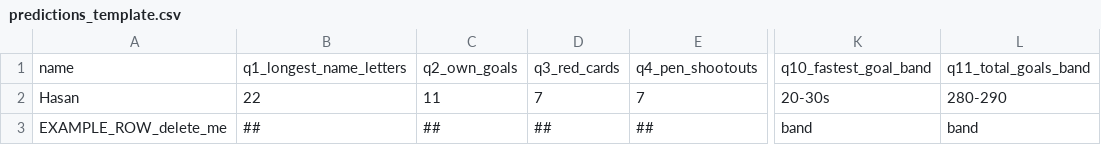
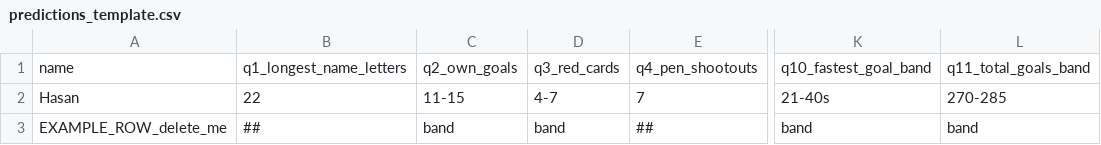
Before and after one commit to Godfrey811/wc2026family, a CSV file: predictions_template.csv, drawn as a sheet; only a part is shown, gaps mark what is left out; the diff names each change by its address in the sheet, - before the commit and + after, or states it on an @@ line.

```diff
--- a/predictions_template.csv
+++ b/predictions_template.csv
-C2: 11
+C2: 11-15
-D2: 7
+D2: 4-7
-K2: 20-30s
+K2: 21-40s
-L2: 280-290
+L2: 270-285
-C3: ##
+C3: band
-D3: ##
+D3: band
```
Also changed, not shown: results_template.csv, 4 other files.
